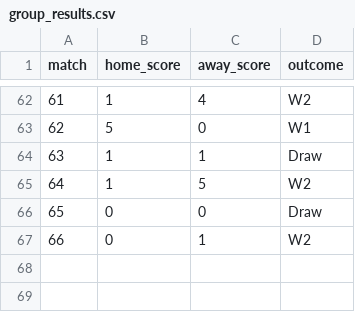
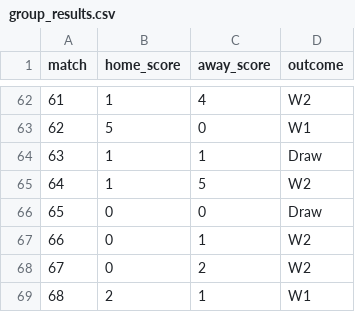
Before and after one commit to riteshwarade/wc26, a CSV file: results/group_results.csv, drawn as a sheet; only a part is shown, gaps mark what is left out.

```diff
--- a/results/group_results.csv
+++ b/results/group_results.csv
@@ -67 +67,3 @@ match,home_score,away_score,outcome
 66,0,1,W2
+67,0,2,W2
+68,2,1,W1
```
Also changed, not shown: 2 other files.
